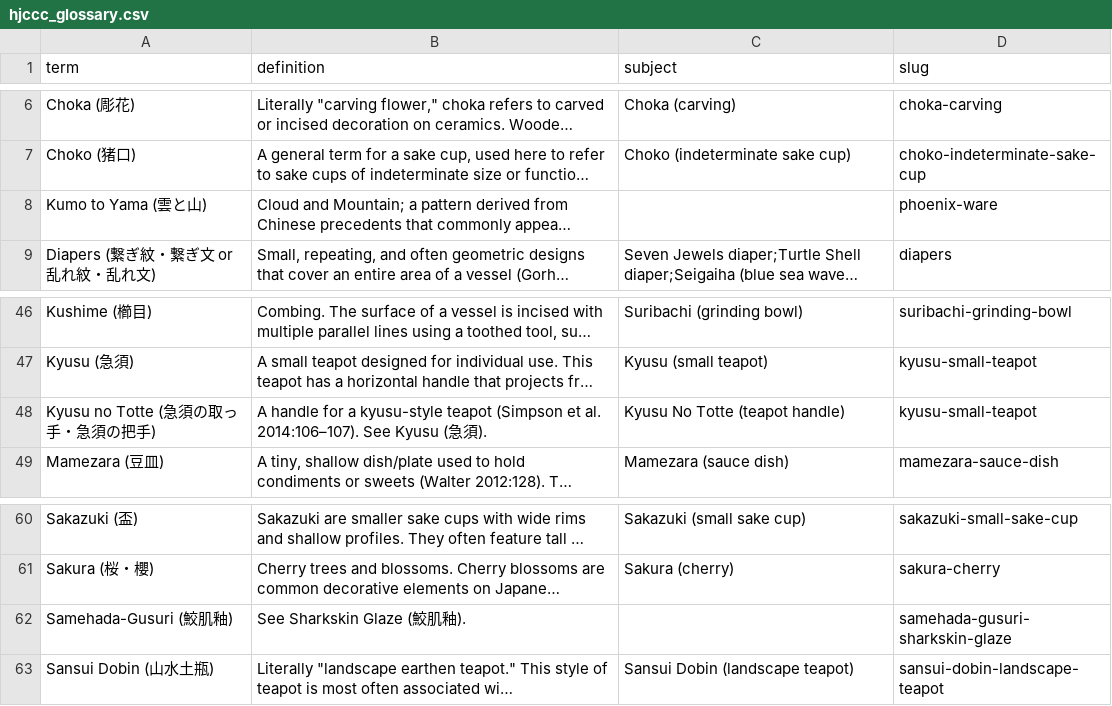
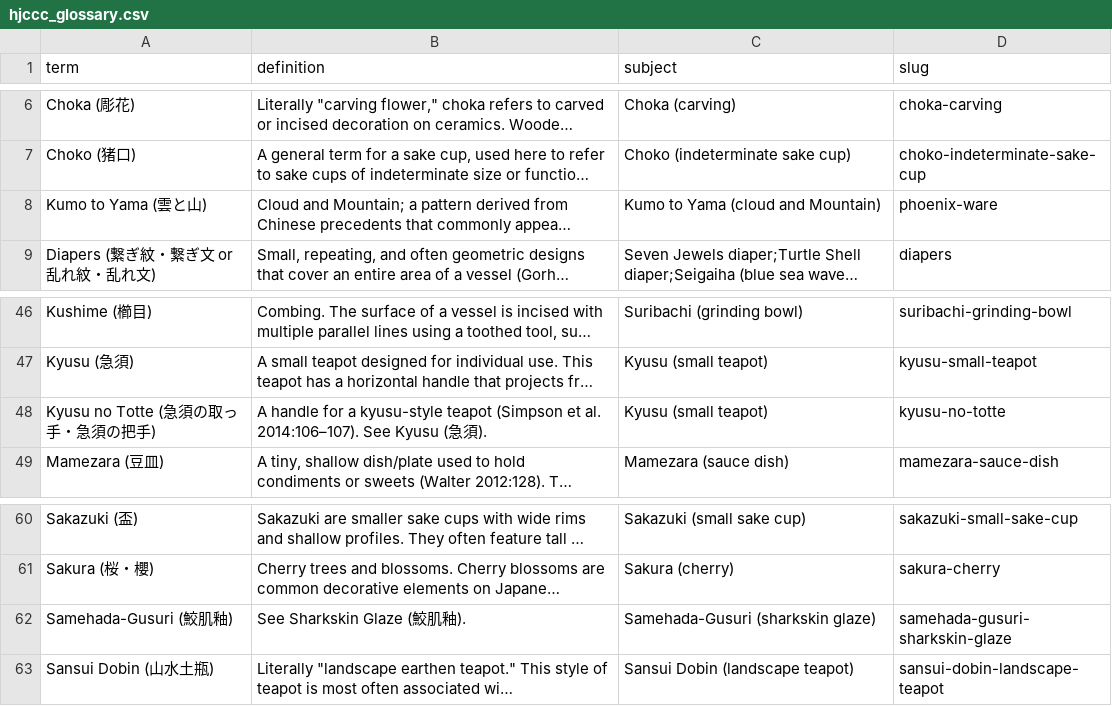
Before and after one commit to uidaholib/HJCCC_source, a CSV file: _data/hjccc_glossary.csv, drawn as a sheet; only a part is shown, gaps mark what is left out; long unchanged cells end in …; the diff names each change by its address in the sheet, - before the commit and + after, or states it on an @@ line.

Commit message:
Fix subject links
kumo to Yama and Samehada Gusuri

```diff
--- a/_data/hjccc_glossary.csv
+++ b/_data/hjccc_glossary.csv
-C8 (subject): (empty)
+C8 (subject): Kumo to Yama (cloud and Mountain)
-C48 (subject): Kyusu No Totte (teapot handle)
+C48 (subject): Kyusu (small teapot)
-D48 (slug): kyusu-small-teapot
+D48 (slug): kyusu-no-totte
-C62 (subject): (empty)
+C62 (subject): Samehada-Gusuri (sharkskin glaze)
```
